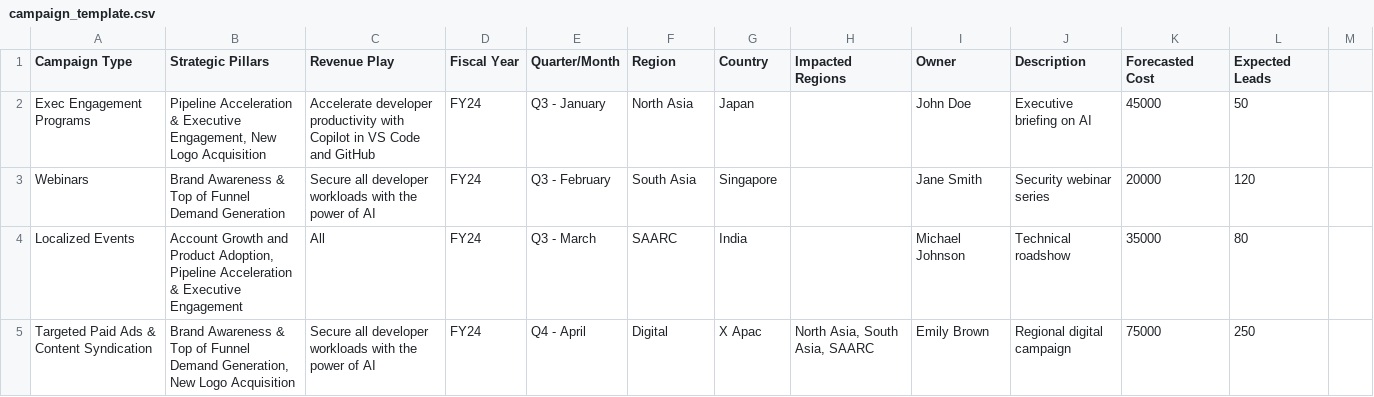
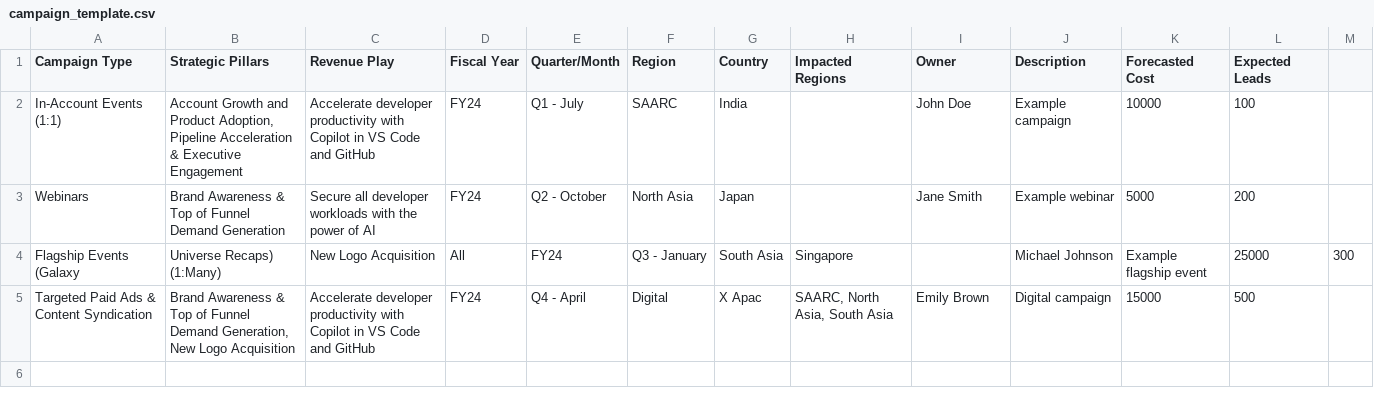
Before and after one commit to LisaCharlotteKane/marketing-program-tr, a CSV file: public/campaign_template.csv, drawn as a sheet.

Commit message:
Generated by Spark: download template button isnt working

```diff
--- a/public/campaign_template.csv
+++ b/public/campaign_template.csv
@@ -1,5 +1,5 @@
 Campaign Type,Strategic Pillars,Revenue Play,Fiscal Year,Quarter/Month,Region,Country,Impacted Regions,Owner,Description,Forecasted Cost,Expected Leads
-Exec Engagement Programs,"Pipeline Acceleration & Executive Engagement, New Logo Acquisition",Accelerate developer productivity with Copilot in VS Code and GitHub,FY24,Q3 - January,North Asia,Japan,,John Doe,Executive briefing on AI,45000,50
-Webinars,"Brand Awareness & Top of Funnel Demand Generation",Secure all developer workloads with the power of AI,FY24,Q3 - February,South Asia,Singapore,,Jane Smith,Security webinar series,20000,120
-Localized Events,"Account Growth and Product Adoption, Pipeline Acceleration & Executive Engagement",All,FY24,Q3 - March,SAARC,India,,Michael Johnson,Technical roadshow,35000,80
-Targeted Paid Ads & Content Syndication,"Brand Awareness & Top of Funnel Demand Generation, New Logo Acquisition",Secure all developer workloads with the power of AI,FY24,Q4 - April,Digital,"X Apac","North Asia, South Asia, SAARC",Emily Brown,Regional digital campaign,75000,250
+In-Account Events (1:1),"Account Growth and Product Adoption, Pipeline Acceleration & Executive Engagement",Accelerate developer productivity with Copilot in VS Code and GitHub,FY24,Q1 - July,SAARC,India,,John Doe,Example campaign,10000,100
+Webinars,Brand Awareness & Top of Funnel Demand Generation,Secure all developer workloads with the power of AI,FY24,Q2 - October,North Asia,Japan,,Jane Smith,Example webinar,5000,200
+Flagship Events (Galaxy, Universe Recaps) (1:Many),New Logo Acquisition,All,FY24,Q3 - January,South Asia,Singapore,,Michael Johnson,Example flagship event,25000,300
+Targeted Paid Ads & Content Syndication,"Brand Awareness & Top of Funnel Demand Generation, New Logo Acquisition",Accelerate developer productivity with Copilot in VS Code and GitHub,FY24,Q4 - April,Digital,"X Apac","SAARC, North Asia, South Asia",Emily Brown,Digital campaign,15000,500
```
Also changed, not shown: 1 other file.
